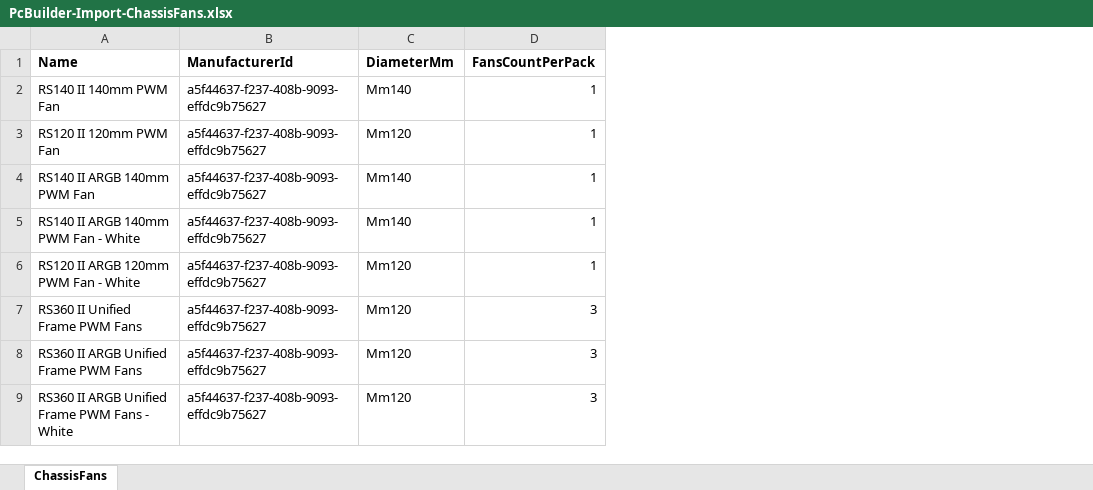
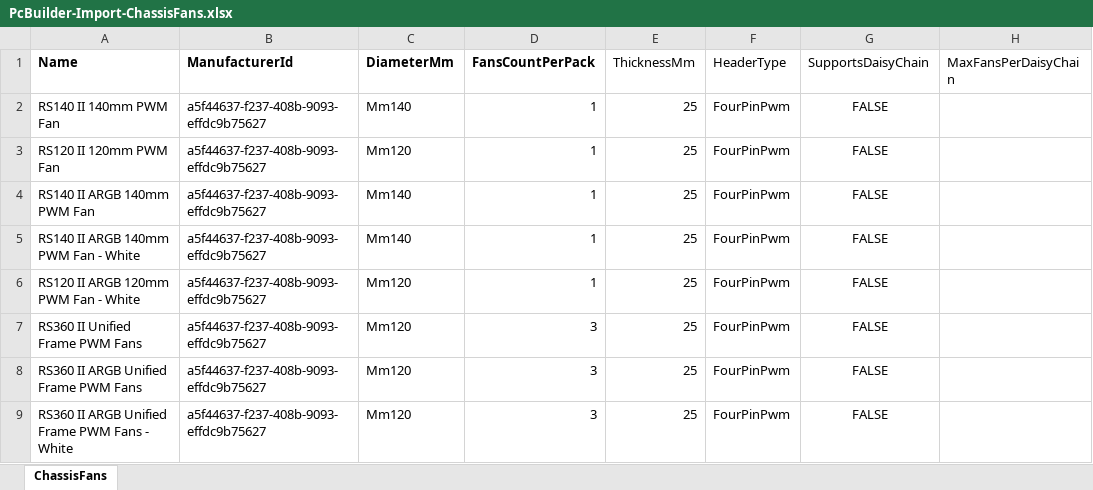
Before and after one commit to BuiltByFelixCheung/PcBuilder, an Excel workbook: Datasheets/PcBuilder-Import-ChassisFans.xlsx, sheet ChassisFans, drawn as a sheet; only a part is shown; values as stored, in another font and other column widths than the file's, no borders; the diff names each change by its address in the sheet, - before the commit and + after, or states it on an @@ line.

Commit message:
Add chassis fan thickness, header type, and daisy-chain fields.

```diff
--- a/Datasheets/PcBuilder-Import-ChassisFans.xlsx (sheet ChassisFans)
+++ b/Datasheets/PcBuilder-Import-ChassisFans.xlsx (sheet ChassisFans)
+column E (ThicknessMm), rows 2-9: all 25
+column F (HeaderType), rows 2-9: all FourPinPwm
+column G (SupportsDaisyChain), rows 2-9: all FALSE
+column H (MaxFansPerDaisyChain), empty
```
